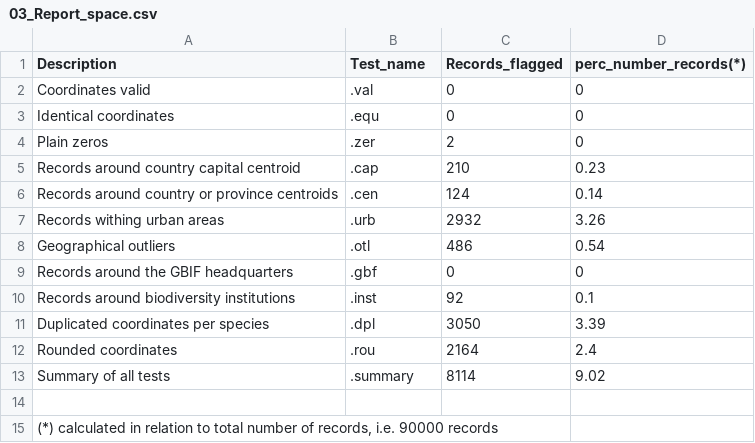
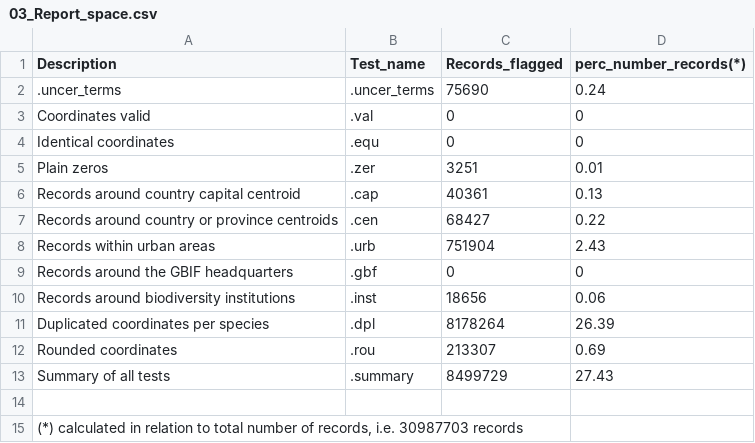
Before and after one commit to brunobrr/bdc, a CSV file: Output/Report/03_Report_space.csv, drawn as a sheet.

Commit message:
minor changes in figures and report, add figures from flora do brasil

```diff
--- a/Output/Report/03_Report_space.csv
+++ b/Output/Report/03_Report_space.csv
@@ -1,15 +1,15 @@
 Description,Test_name,Records_flagged,perc_number_records(*)
+.uncer_terms,.uncer_terms,75690,0.24
 Coordinates valid,.val,0,0
 Identical coordinates,.equ,0,0
-Plain zeros,.zer,2,0
-Records around country capital centroid,.cap,210,0.23
-Records around country or province centroids,.cen,124,0.14
-Records withing urban areas,.urb,2932,3.26
-Geographical outliers,.otl,486,0.54
+Plain zeros,.zer,3251,0.01
+Records around country capital centroid,.cap,40361,0.13
+Records around country or province centroids,.cen,68427,0.22
+Records within urban areas,.urb,751904,2.43
 Records around the GBIF headquarters,.gbf,0,0
-Records around biodiversity institutions,.inst,92,0.1
-Duplicated coordinates per species,.dpl,3050,3.39
-Rounded coordinates,.rou,2164,2.4
-Summary of all tests,.summary,8114,9.02
+Records around biodiversity institutions,.inst,18656,0.06
+Duplicated coordinates per species,.dpl,8178264,26.39
+Rounded coordinates,.rou,213307,0.69
+Summary of all tests,.summary,8499729,27.43
 "","","",""
-"(*) calculated in relation to total number of records, i.e. 90000 records","","",""
+"(*) calculated in relation to total number of records, i.e. 30987703 records","","",""
```
Also changed, not shown: 17 other files.
